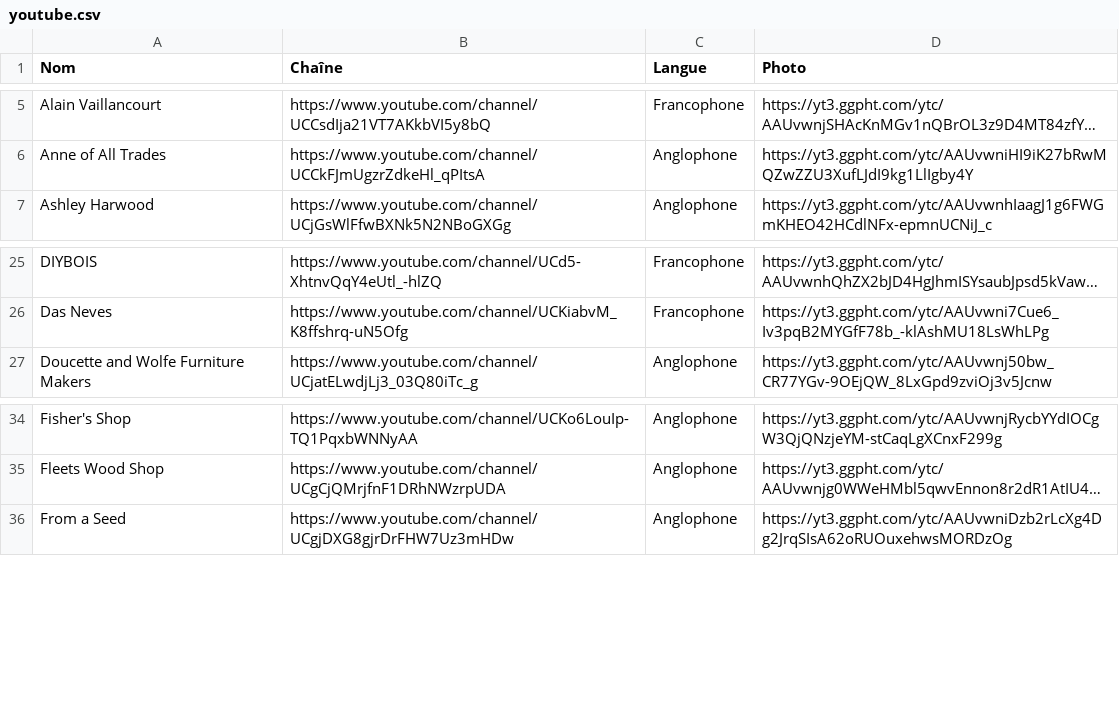
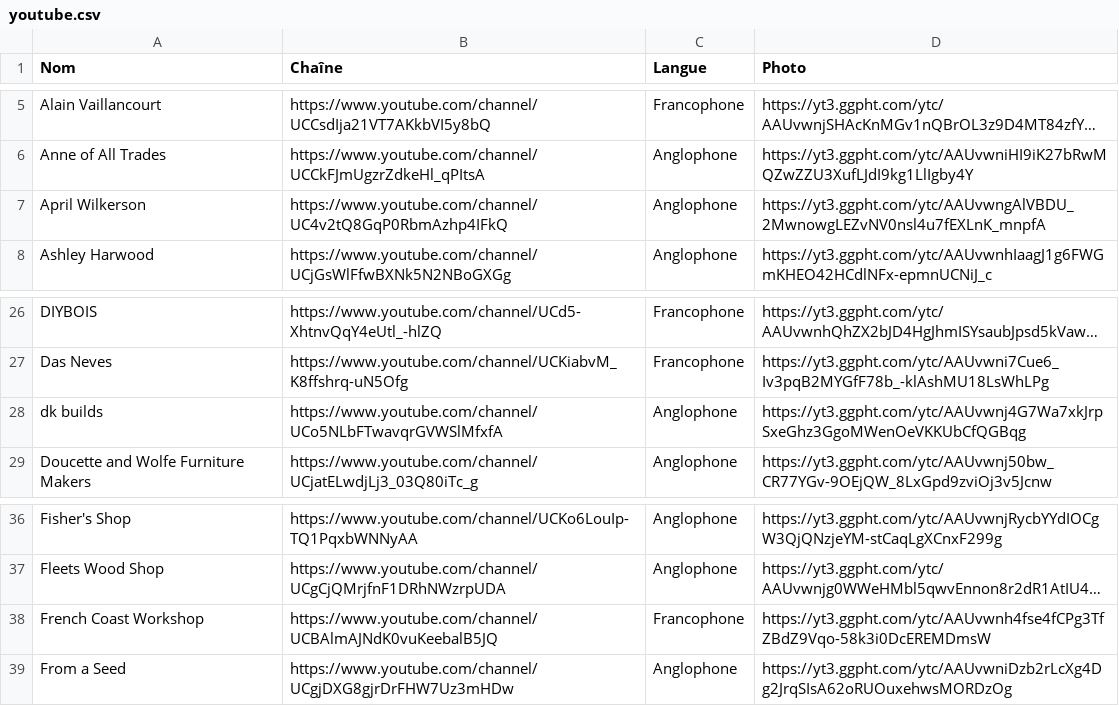
Before and after one commit to ncoquelet/woodworking_source, a CSV file: youtube.csv, drawn as a sheet; only a part is shown, gaps mark what is left out; long unchanged cells end in …; the diff names each change by its address in the sheet, - before the commit and + after, or states it on an @@ line.

Commit message:
add April Wilkerson, dk builds and French Coast Workshop

```diff
--- a/youtube.csv
+++ b/youtube.csv
+row 7: April Wilkerson | https://www.youtube.com/channel/UC4v2tQ8GqP0RbmAzhp4IFkQ | Anglophone | https://yt3.ggpht.com/ytc/AAUvwngAlVBDU_2MwnowgLEZvNV0nsl4u7fEXLnK_mnpfA
+row 28: dk builds | https://www.youtube.com/channel/UCo5NLbFTwavqrGVWSlMfxfA | Anglophone | https://yt3.ggpht.com/ytc/AAUvwnj4G7Wa7xkJrpSxeGhz3GgoMWenOeVKKUbCfQGBqg
+row 38: French Coast Workshop | https://www.youtube.com/channel/UCBAlmAJNdK0vuKeebalB5JQ | Francophone | https://yt3.ggpht.com/ytc/AAUvwnh4fse4fCPg3TfZBdZ9Vqo-58k3i0DcEREMDmsW
```
